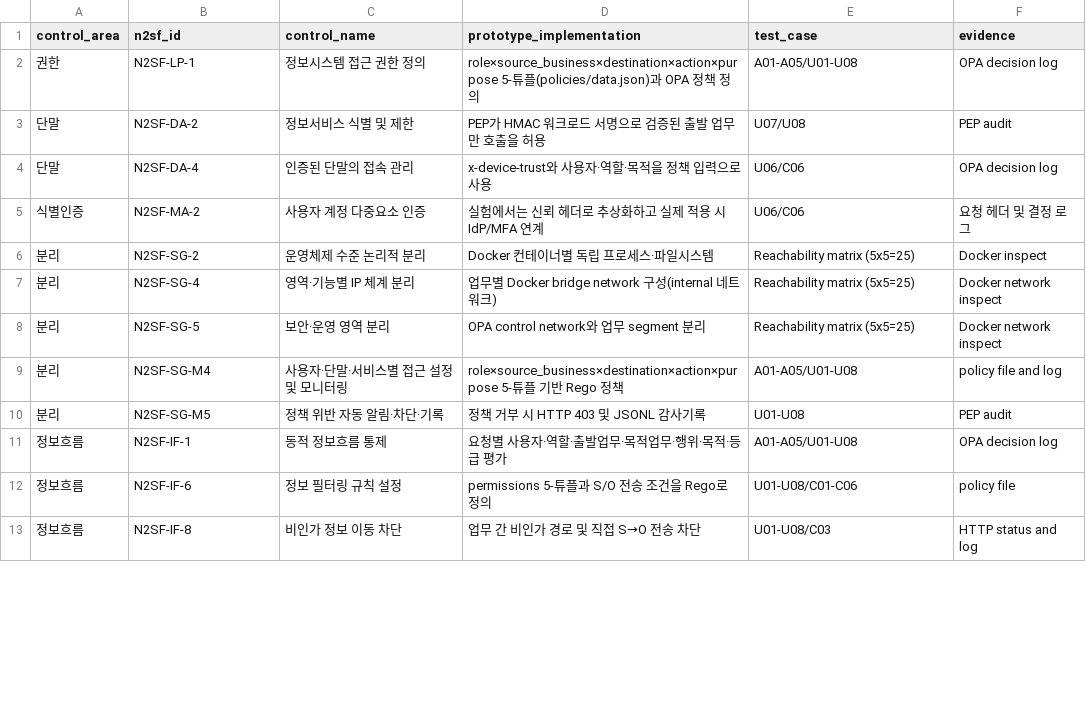
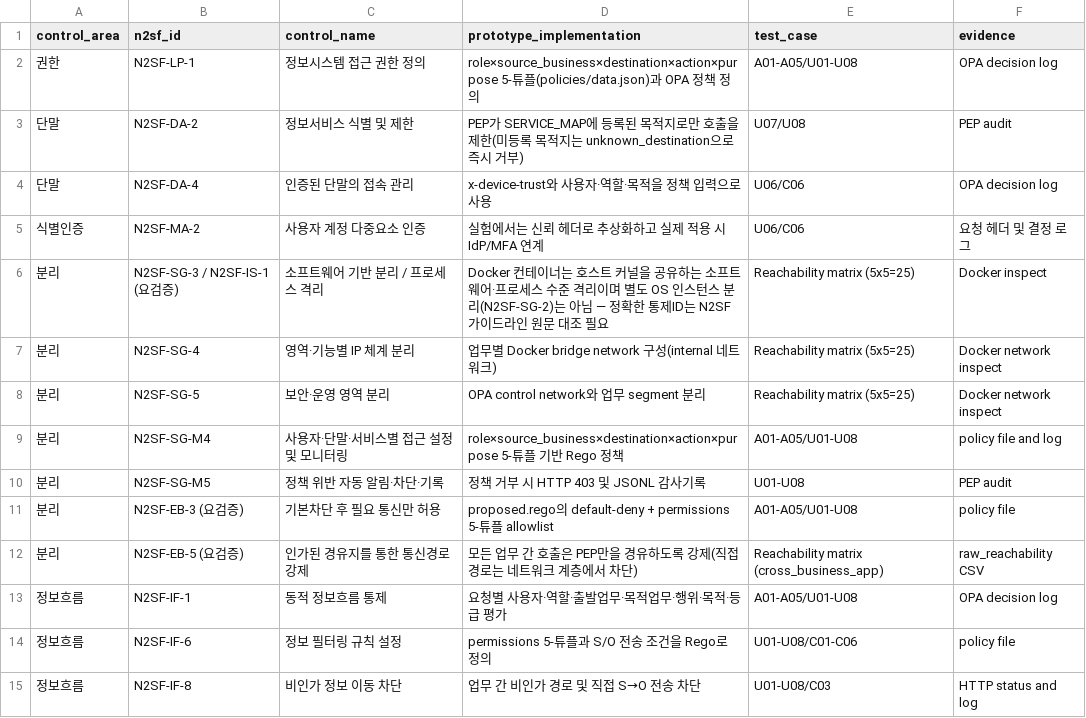
Before and after one commit to ZINH00/financial_n2sf, a CSV file: docs/control_mapping.csv, drawn as a sheet; only a part is shown; the diff covers the shown part only.

```diff
--- a/docs/control_mapping.csv
+++ b/docs/control_mapping.csv
@@ -2,6 +2,6 @@ control_area,n2sf_id,control_name,prototype_implementation,test_case,evidence
 권한,N2SF-LP-1,정보시스템 접근 권한 정의,role×source_business×destination×action×purpose 5-튜플(policies/data.json)과 OPA 정책 정의,A01-A05/U01-U08,OPA decision log
-단말,N2SF-DA-2,정보서비스 식별 및 제한,PEP가 HMAC 워크로드 서명으로 검증된 출발 업무만 호출을 허용,U07/U08,PEP audit
+단말,N2SF-DA-2,정보서비스 식별 및 제한,PEP가 SERVICE_MAP에 등록된 목적지로만 호출을 제한(미등록 목적지는 unknown_destination으로 즉시 거부),U07/U08,PEP audit
 단말,N2SF-DA-4,인증된 단말의 접속 관리,x-device-trust와 사용자·역할·목적을 정책 입력으로 사용,U06/C06,OPA decision log
 식별인증,N2SF-MA-2,사용자 계정 다중요소 인증,실험에서는 신뢰 헤더로 추상화하고 실제 적용 시 IdP/MFA 연계,U06/C06,요청 헤더 및 결정 로그
-분리,N2SF-SG-2,운영체제 수준 논리적 분리,Docker 컨테이너별 독립 프로세스·파일시스템,Reachability matrix (5x5=25),Docker inspect
+분리,N2SF-SG-3 / N2SF-IS-1 (요검증),소프트웨어 기반 분리 / 프로세스 격리,Docker 컨테이너는 호스트 커널을 공유하는 소프트웨어·프로세스 수준 격리이며 별도 OS 인스턴스 분리(N2SF-SG-2)는 아님 — 정확한 통제ID는 N2SF 가이드라인 원문 대조 필요,Reachability matrix (5x5=25),Docker inspect
 분리,N2SF-SG-4,영역·기능별 IP 체계 분리,업무별 Docker bridge network 구성(internal 네트워크),Reachability matrix (5x5=25),Docker network inspect
@@ -10,2 +10,4 @@ control_area,n2sf_id,control_name,prototype_implementation,test_case,evidence
 분리,N2SF-SG-M5,정책 위반 자동 알림·차단·기록,정책 거부 시 HTTP 403 및 JSONL 감사기록,U01-U08,PEP audit
+분리,N2SF-EB-3 (요검증),기본차단 후 필요 통신만 허용,proposed.rego의 default-deny + permissions 5-튜플 allowlist,A01-A05/U01-U08,policy file
+분리,N2SF-EB-5 (요검증),인가된 경유지를 통한 통신경로 강제,모든 업무 간 호출은 PEP만을 경유하도록 강제(직접 경로는 네트워크 계층에서 차단),Reachability matrix (cross_business_app),raw_reachability CSV
 정보흐름,N2SF-IF-1,동적 정보흐름 통제,요청별 사용자·역할·출발업무·목적업무·행위·목적·등급 평가,A01-A05/U01-U08,OPA decision log
```
Also changed, not shown: 7 edited cells elsewhere in this file, 9 other files.
